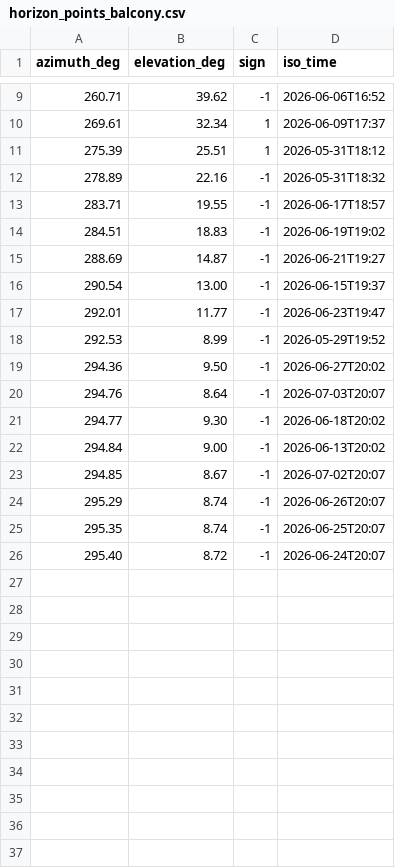
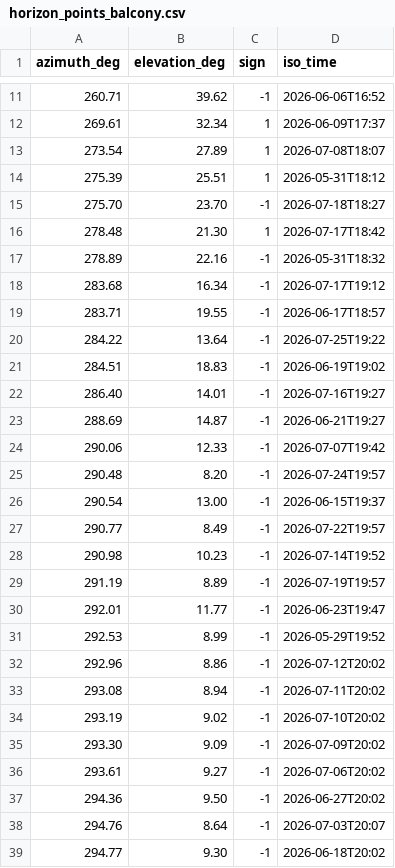
Before and after one commit to aoarta/home-assistant, a CSV file: horizon/horizon_points_balcony.csv, drawn as a sheet; only a part is shown, gaps mark what is left out; the shorter side is filled out with more unchanged rows; the diff covers the shown part only; the diff names each change by its address in the sheet, - before the commit and + after, or states it on an @@ line.

Commit message:
wider horizont

```diff
--- a/horizon/horizon_points_balcony.csv
+++ b/horizon/horizon_points_balcony.csv
+row 13: 273.54 | 27.89 | 1 | 2026-07-08T18:07
+row 15: 275.70 | 23.70 | -1 | 2026-07-18T18:27
+row 16: 278.48 | 21.30 | 1 | 2026-07-17T18:42
+row 18: 283.68 | 16.34 | -1 | 2026-07-17T19:12
+row 20: 284.22 | 13.64 | -1 | 2026-07-25T19:22
+row 22: 286.40 | 14.01 | -1 | 2026-07-16T19:27
+row 24: 290.06 | 12.33 | -1 | 2026-07-07T19:42
+row 25: 290.48 | 8.20 | -1 | 2026-07-24T19:57
+row 27: 290.77 | 8.49 | -1 | 2026-07-22T19:57
+row 28: 290.98 | 10.23 | -1 | 2026-07-14T19:52
+row 29: 291.19 | 8.89 | -1 | 2026-07-19T19:57
+row 32: 292.96 | 8.86 | -1 | 2026-07-12T20:02
+row 33: 293.08 | 8.94 | -1 | 2026-07-11T20:02
+row 34: 293.19 | 9.02 | -1 | 2026-07-10T20:02
+row 35: 293.30 | 9.09 | -1 | 2026-07-09T20:02
+row 36: 293.61 | 9.27 | -1 | 2026-07-06T20:02
```
Also changed, not shown: 2 added rows elsewhere in this file, horizon/horizon_points_roof.csv, horizon/horizon_profile_balcony.csv, 9 other files.
